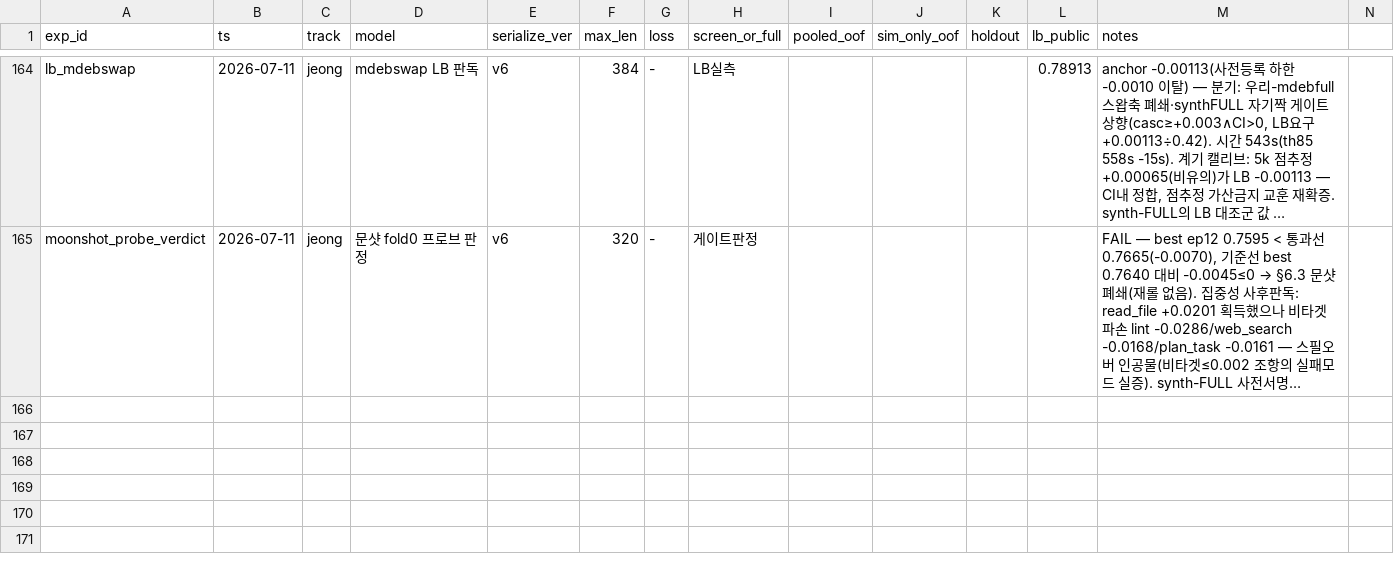
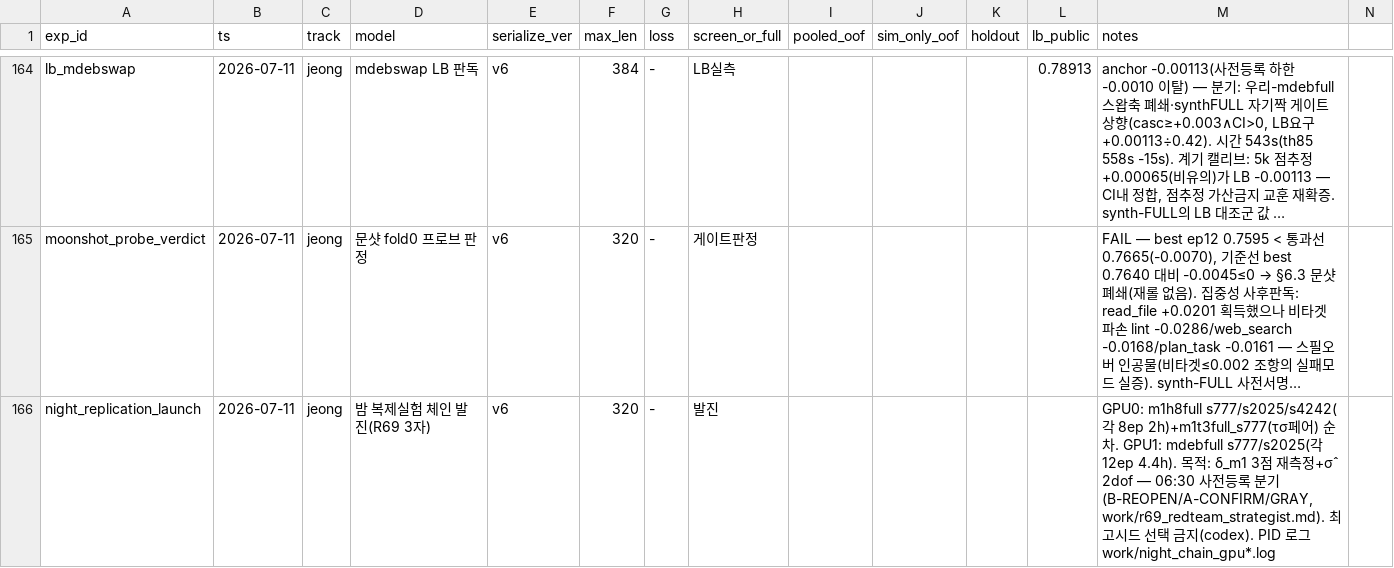
Before and after one commit to Roka-jsj/Action_Decision, a CSV file: experiments_master.csv, drawn as a sheet; only a part is shown, gaps mark what is left out; long unchanged cells end in …; rows hold the shown columns only; the diff names each change by its address in the sheet, - before the commit and + after, or states it on an @@ line.

```diff
--- a/experiments_master.csv
+++ b/experiments_master.csv
+row 166: night_replication_launch | 2026-07-11 | jeong | 밤 복제실험 체인 발진(R69 3자) | v6 | 320 | - | 발진 |  |  |  |  | GPU0: m1h8full s777/s2025/s4242(각 8ep 2h)+m1t3full_s777(τσ페어) 순차. GPU1: mdebfull s777/s2025(각 12ep 4.4h). 목적: δ_m1 3점 재측정+σ̂ 2dof — 06:30 사전등록 분기(B-REOPEN/A-CONFIRM/GRAY, work/r69_redteam_strategist.md). 최고시드 선택 금지(codex). PID 로그 work/night_chain_gpu*.log
```
Also changed, not shown: 2 other files.
